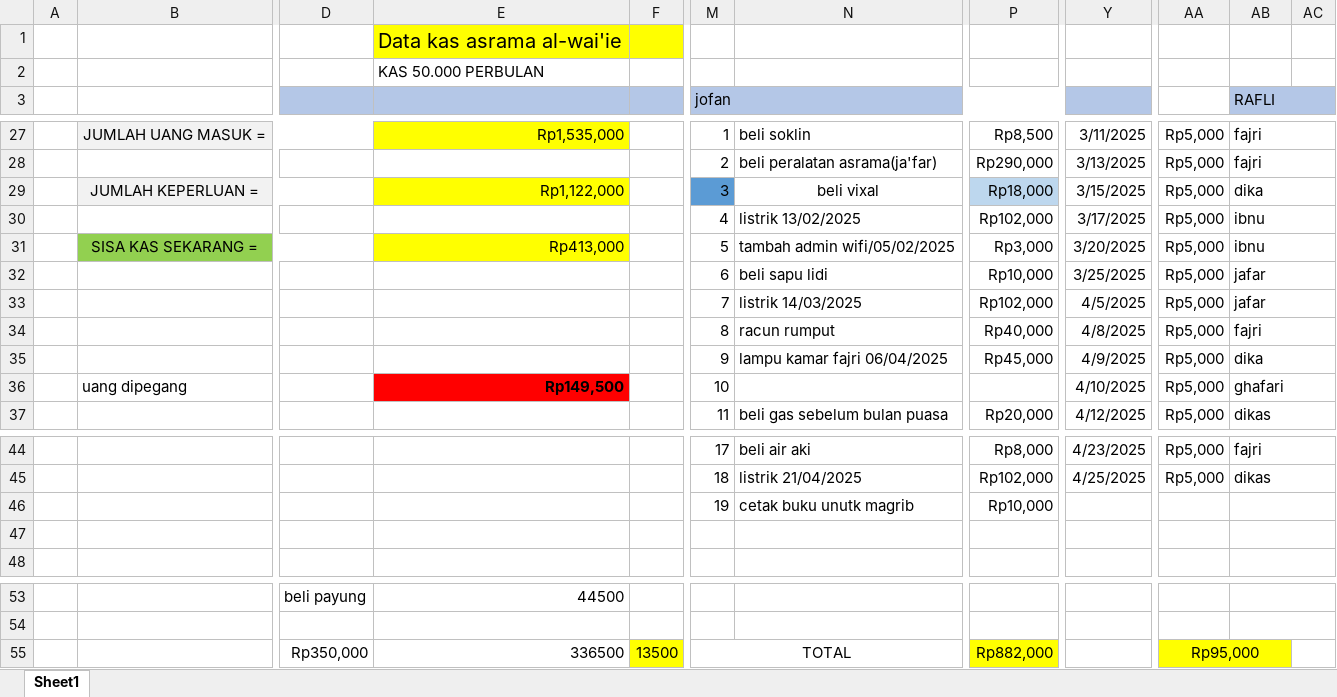
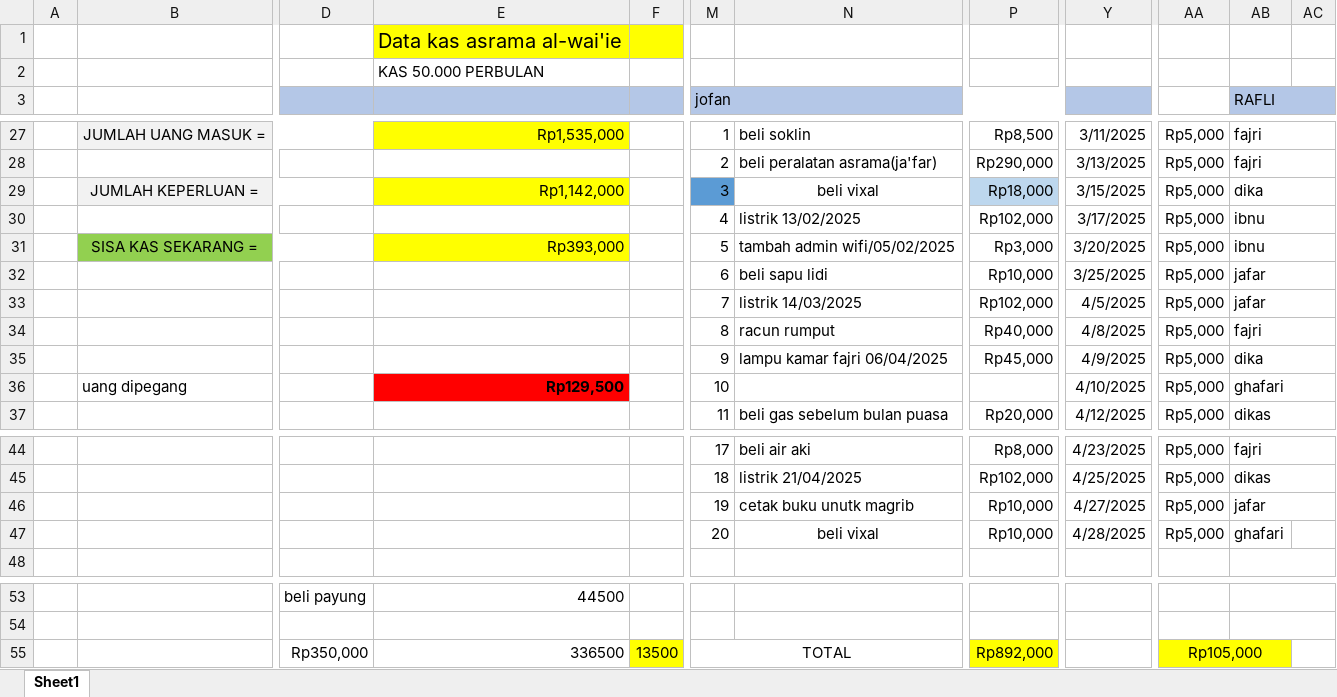
Before and after one commit to fajricoding/folder_penting, an Excel workbook: KAS ASRAMA.xlsx, sheet Sheet1, drawn as a sheet; only a part is shown, gaps mark what is left out; values as stored, in another font and other column widths than the file's, no borders; the diff names each change by its address in the sheet, - before the commit and + after, or states it on an @@ line.

Commit message:
Update KAS ASRAMA.xlsx

```diff
--- a/KAS ASRAMA.xlsx (sheet Sheet1)
+++ b/KAS ASRAMA.xlsx (sheet Sheet1)
-E29: Rp1,122,000
+E29: Rp1,142,000
-E31: Rp413,000
+E31: Rp393,000
-E36: Rp149,500
+E36: Rp129,500
-Y46: (empty)
+Y46: 4/27/2025
-AA46:AA47: (empty)
+AA46:AA47: Rp5,000
-AB46 (RAFLI): (empty)
+AB46 (RAFLI): jafar
-M47 (jofan): (empty)
+M47 (jofan): 20
-N47: (empty)
+N47: beli vixal
-P47: (empty)
+P47: Rp10,000
-Y47: (empty)
+Y47: 4/28/2025
-AB47 (RAFLI): (empty)
+AB47 (RAFLI): ghafari
-AB47:AC47 merged
-P55: Rp882,000
+P55: Rp892,000
-AA55: Rp95,000
+AA55: Rp105,000
```
